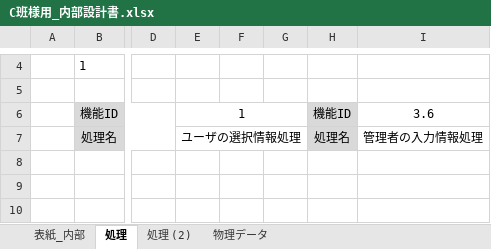
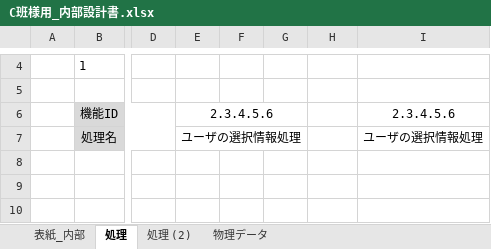
Before and after one commit to takamasaoki/-A-, an Excel workbook: C班様用_内部設計書.xlsx, sheet 処理, drawn as a sheet; only a part is shown, gaps mark what is left out; values as stored, in another font and other column widths than the file's, no borders; charts and pictures not drawn; the diff names each change by its address in the sheet, - before the commit and + after, or states it on an @@ line.

Commit message:
C班様用＿内部設計書

```diff
--- a/C班様用_内部設計書.xlsx (sheet 処理)
+++ b/C班様用_内部設計書.xlsx (sheet 処理)
-E6: 1
+E6: 2.3.4.5.6
-H6: 機能ID
+H6: (empty)
-H6:H7 fill: #D9D9D9
+H6:H7 fill: none
-I6: 3.6
+I6: 2.3.4.5.6
-H7: 処理名
+H7: (empty)
-I7: 管理者の入力情報処理
+I7: ユーザの選択情報処理
```
Also changed, not shown: charts or pictures.
